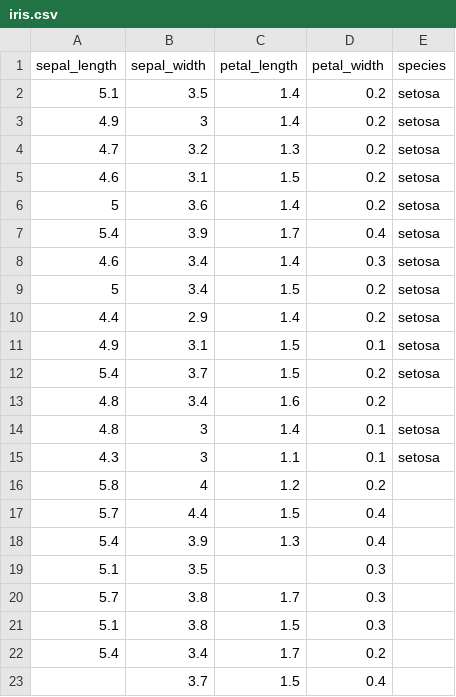
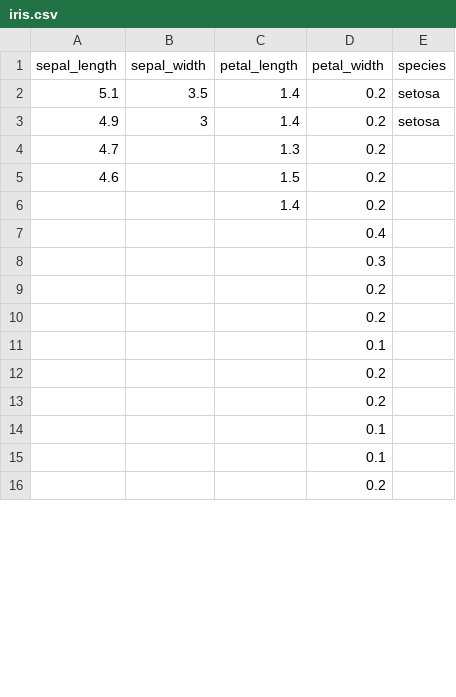
Before and after one commit to shivank711/mlv2, a CSV file: pyback/uploads/iris.csv, drawn as a sheet; only a part is shown; the diff covers the shown part only.

Commit message:
data prep

```diff
--- a/pyback/uploads/iris.csv
+++ b/pyback/uploads/iris.csv
@@ -3,21 +3,14 @@ sepal_length,sepal_width,petal_length,petal_width,species
 4.9,3,1.4,0.2,setosa
-4.7,3.2,1.3,0.2,setosa
-4.6,3.1,1.5,0.2,setosa
-5,3.6,1.4,0.2,setosa
-5.4,3.9,1.7,0.4,setosa
-4.6,3.4,1.4,0.3,setosa
-5,3.4,1.5,0.2,setosa
-4.4,2.9,1.4,0.2,setosa
-4.9,3.1,1.5,0.1,setosa
-5.4,3.7,1.5,0.2,setosa
-4.8,3.4,1.6,0.2,
-4.8,3,1.4,0.1,setosa
-4.3,3,1.1,0.1,setosa
-5.8,4,1.2,0.2,
-5.7,4.4,1.5,0.4,
-5.4,3.9,1.3,0.4,
-5.1,3.5,,0.3,
-5.7,3.8,1.7,0.3,
-5.1,3.8,1.5,0.3,
-5.4,3.4,1.7,0.2,
-,3.7,1.5,0.4,
+4.7,,1.3,0.2,
+4.6,,1.5,0.2,
+,,1.4,0.2,
+,,,0.4,
+,,,0.3,
+,,,0.2,
+,,,0.2,
+,,,0.1,
+,,,0.2,
+,,,0.2,
+,,,0.1,
+,,,0.1,
+,,,0.2,
```
Also changed, not shown: 7 added rows and 51 edited cells elsewhere in this file, 17 other files.
